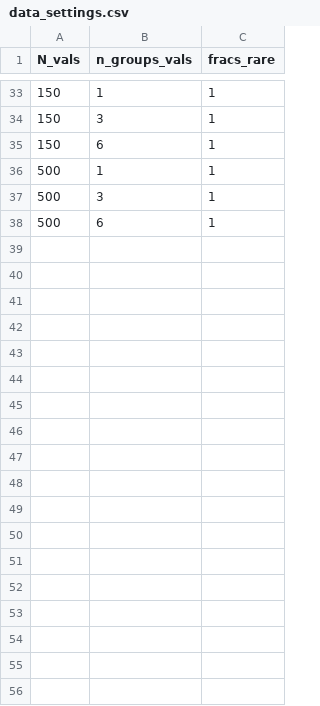
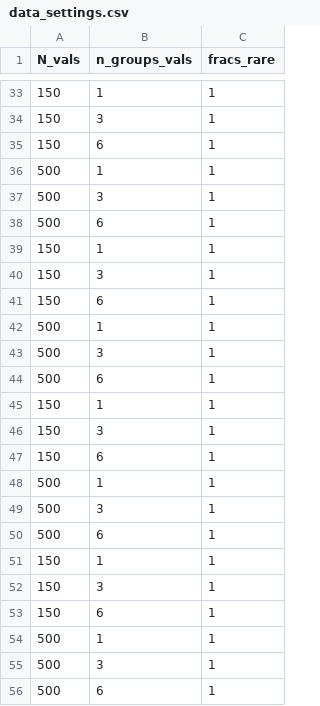
Before and after one commit to caravagnalab/simbascule, a CSV file: nobuild/simulations/synthetic_datasets_3107/data_settings.csv, drawn as a sheet; only a part is shown, gaps mark what is left out; the diff names each change by its address in the sheet, - before the commit and + after, or states it on an @@ line.

```diff
--- a/nobuild/simulations/synthetic_datasets_3107/data_settings.csv
+++ b/nobuild/simulations/synthetic_datasets_3107/data_settings.csv
+row 39: 150 | 1 | 1
+row 40: 150 | 3 | 1
+row 41: 150 | 6 | 1
+row 42: 500 | 1 | 1
+row 43: 500 | 3 | 1
+row 44: 500 | 6 | 1
+row 45: 150 | 1 | 1
+row 46: 150 | 3 | 1
+row 47: 150 | 6 | 1
+row 48: 500 | 1 | 1
+row 49: 500 | 3 | 1
+row 50: 500 | 6 | 1
+row 51: 150 | 1 | 1
+row 52: 150 | 3 | 1
+row 53: 150 | 6 | 1
+row 54: 500 | 1 | 1
+row 55: 500 | 3 | 1
+row 56: 500 | 6 | 1
```
Also changed, not shown: 9 other files.
